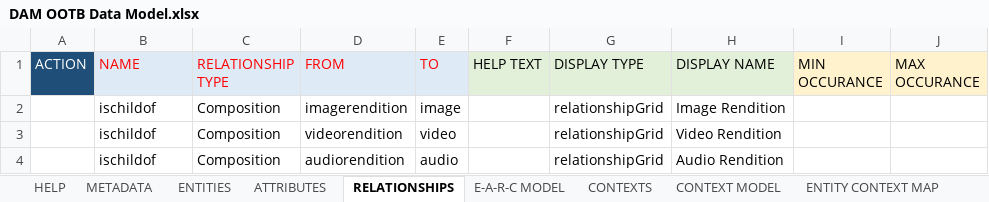
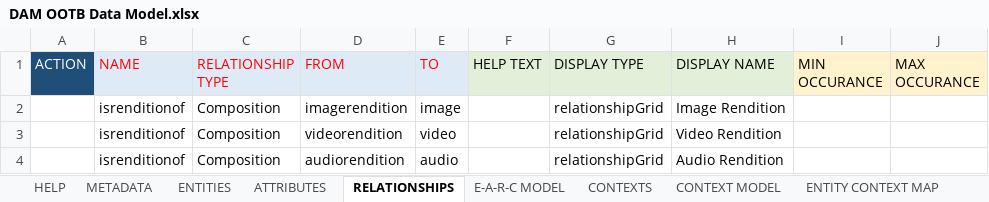
Before and after one commit to rsrd/Tesa_Demo, an Excel workbook: jcp-v4/99-exceldmd/DAM OOTB Data Model.xlsx, sheet RELATIONSHIPS, drawn as a sheet; values as stored, in another font and other column widths than the file's, no borders; the diff names each change by its address in the sheet, - before the commit and + after, or states it on an @@ line.

```diff
--- a/jcp-v4/99-exceldmd/DAM OOTB Data Model.xlsx (sheet RELATIONSHIPS)
+++ b/jcp-v4/99-exceldmd/DAM OOTB Data Model.xlsx (sheet RELATIONSHIPS)
-B2:B4 (NAME): ischildof
+B2:B4 (NAME): isrenditionof
```
Also changed, not shown: sheet E-A-R-C MODEL, sheet ATTRIBUTES, jcp-v4/99-exceldmd/Base Data Model.xlsx.
